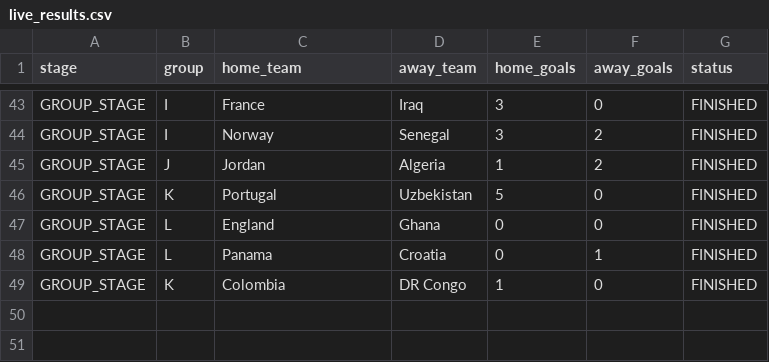
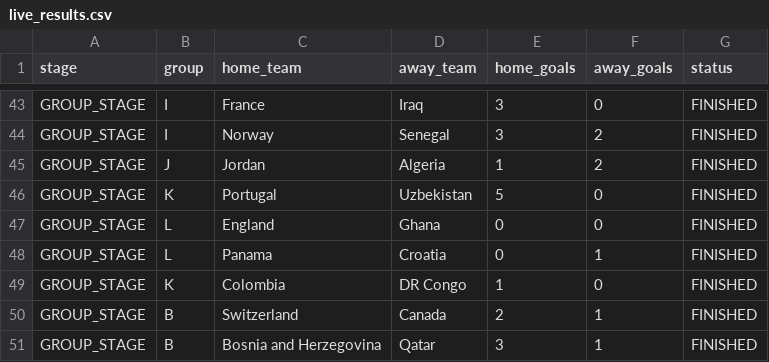
Before and after one commit to ieuyar/WC26, a CSV file: live_results.csv, drawn as a sheet; only a part is shown, gaps mark what is left out.

```diff
--- a/live_results.csv
+++ b/live_results.csv
@@ -49 +49,3 @@ GROUP_STAGE,L,Panama,Croatia,0,1,FINISHED
 GROUP_STAGE,K,Colombia,DR Congo,1,0,FINISHED
+GROUP_STAGE,B,Switzerland,Canada,2,1,FINISHED
+GROUP_STAGE,B,Bosnia and Herzegovina,Qatar,3,1,FINISHED
```
Also changed, not shown: simulation_output/engine_match_predictions.csv, simulation_output/engine_scenarios.csv, 10 other files.
